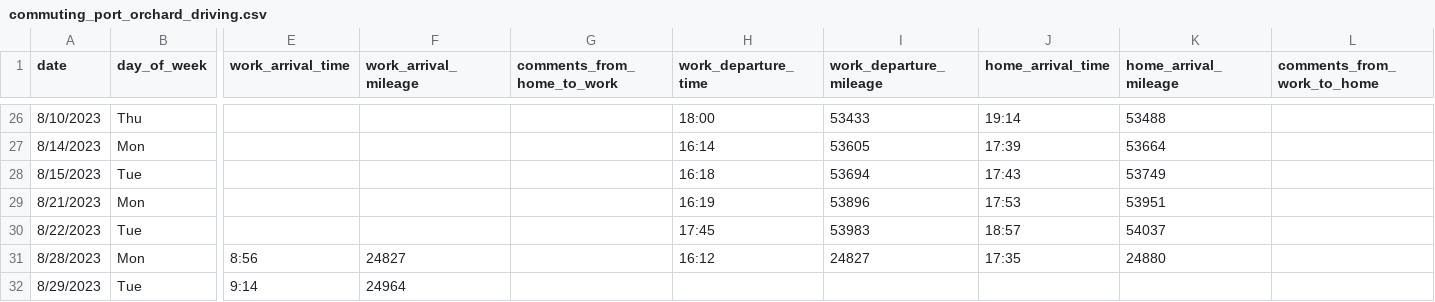
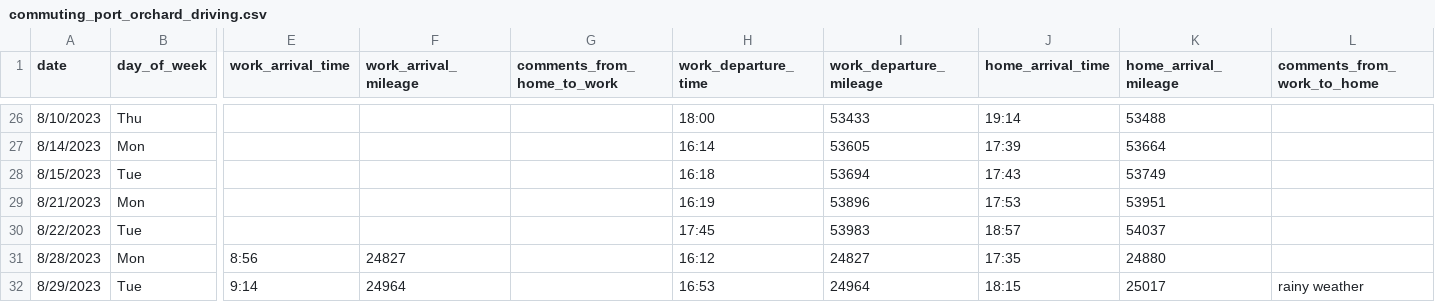
Before and after one commit to jahearn3/commuting, a CSV file: commuting_port_orchard_driving.csv, drawn as a sheet; only a part is shown, gaps mark what is left out; the diff names each change by its address in the sheet, - before the commit and + after, or states it on an @@ line.

```diff
--- a/commuting_port_orchard_driving.csv
+++ b/commuting_port_orchard_driving.csv
-H32 (work_departure_time): (empty)
+H32 (work_departure_time): 16:53
-I32 (work_departure_mileage): (empty)
+I32 (work_departure_mileage): 24964
-J32 (home_arrival_time): (empty)
+J32 (home_arrival_time): 18:15
-K32 (home_arrival_mileage): (empty)
+K32 (home_arrival_mileage): 25017
-L32 (comments_from_work_to_home): (empty)
+L32 (comments_from_work_to_home): rainy weather
```
Also changed, not shown: commuting_port_orchard_ferry.csv, 20 other files.
